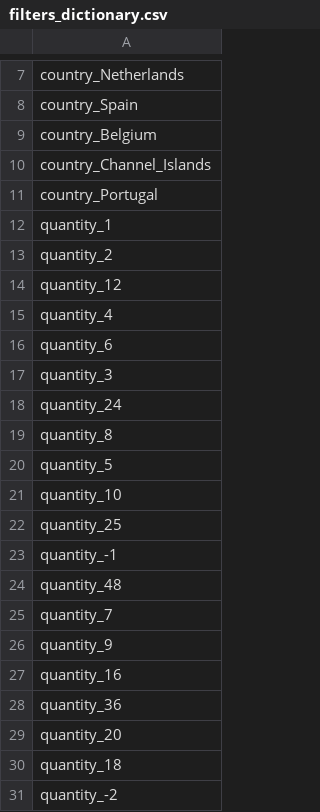
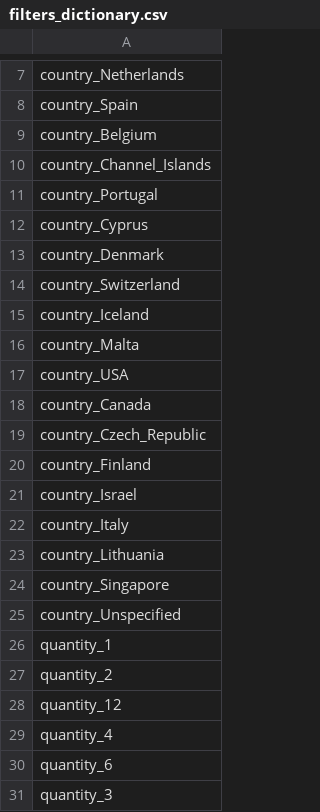
Before and after one commit to shahrukhx01/ocr-test, a CSV file: filters_dictionary.csv, drawn as a sheet; only a part is shown, gaps mark what is left out; the shorter side is filled out with more unchanged rows.

Commit message:
Add files via upload

```diff
--- a/filters_dictionary.csv
+++ b/filters_dictionary.csv
@@ -11,2 +11,16 @@ country_Channel_Islands
 country_Portugal
+country_Cyprus
+country_Denmark
+country_Switzerland
+country_Iceland
+country_Malta
+country_USA
+country_Canada
+country_Czech_Republic
+country_Finland
+country_Israel
+country_Italy
+country_Lithuania
+country_Singapore
+country_Unspecified
 quantity_1
```
